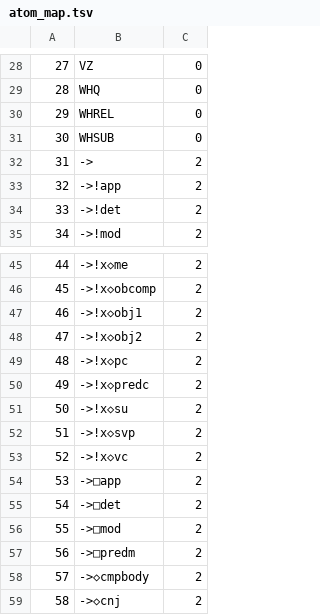
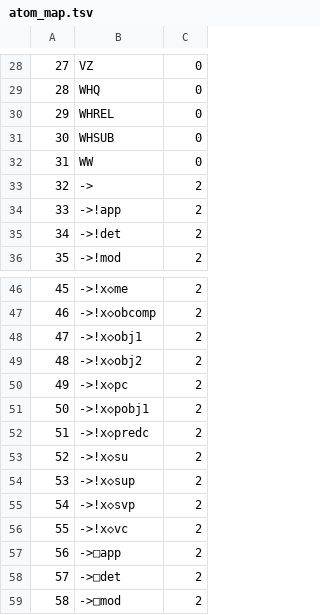
Before and after one commit to konstantinosKokos/spindle, a TSV file: data/atom_map.tsv, drawn as a sheet; only a part is shown, gaps mark what is left out; the shorter side is filled out with more unchanged rows; addresses are those after the commit; the diff names each change by its address in the sheet, - before the commit and + after, or states it on an @@ line.

```diff
--- a/data/atom_map.tsv
+++ b/data/atom_map.tsv
+row 32: 31 | WW | 0
@@ column A renumbered from row 33 down @@
+row 51: 50 | ->!x◇pobj1 | 2
+row 54: 53 | ->!x◇sup | 2
```
Also changed, not shown: 3 other files.
